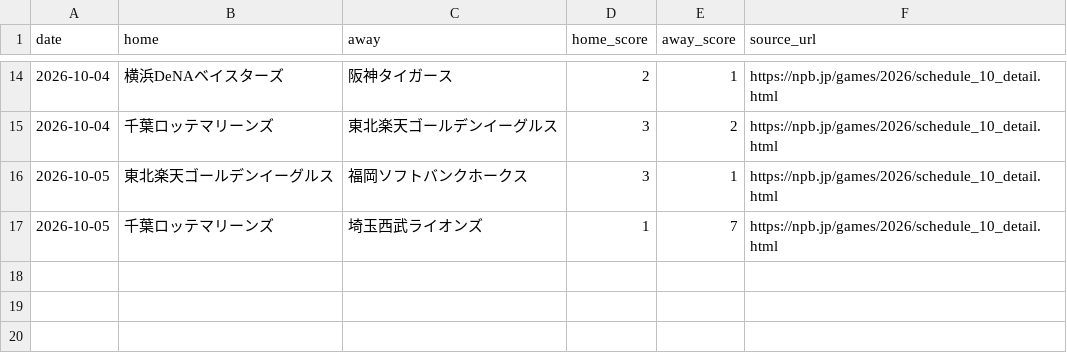
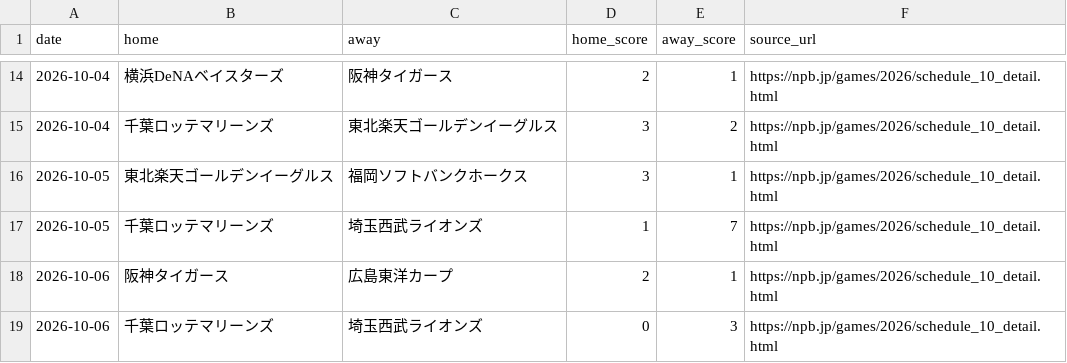
Before and after one commit to sasasotaro1202-star/Baseball-Prediction-System, a CSV file: data/experience/official_results/2026-10.csv, drawn as a sheet; only a part is shown, gaps mark what is left out; the diff names each change by its address in the sheet, - before the commit and + after, or states it on an @@ line.

```diff
--- a/data/experience/official_results/2026-10.csv
+++ b/data/experience/official_results/2026-10.csv
+row 18: 2026-10-06 | 阪神タイガース | 広島東洋カープ | 2 | 1 | https://npb.jp/games/2026/schedule_10_detail.html
+row 19: 2026-10-06 | 千葉ロッテマリーンズ | 埼玉西武ライオンズ | 0 | 3 | https://npb.jp/games/2026/schedule_10_detail.html
```
Also changed, not shown: 5 other files.
